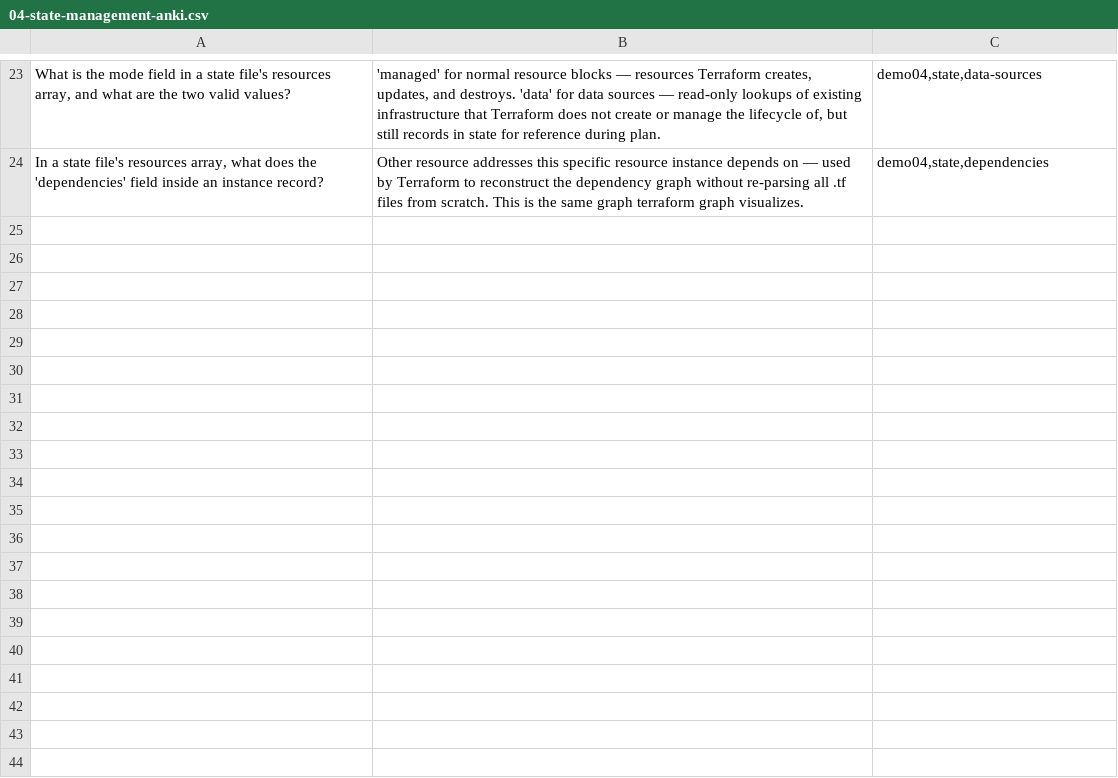
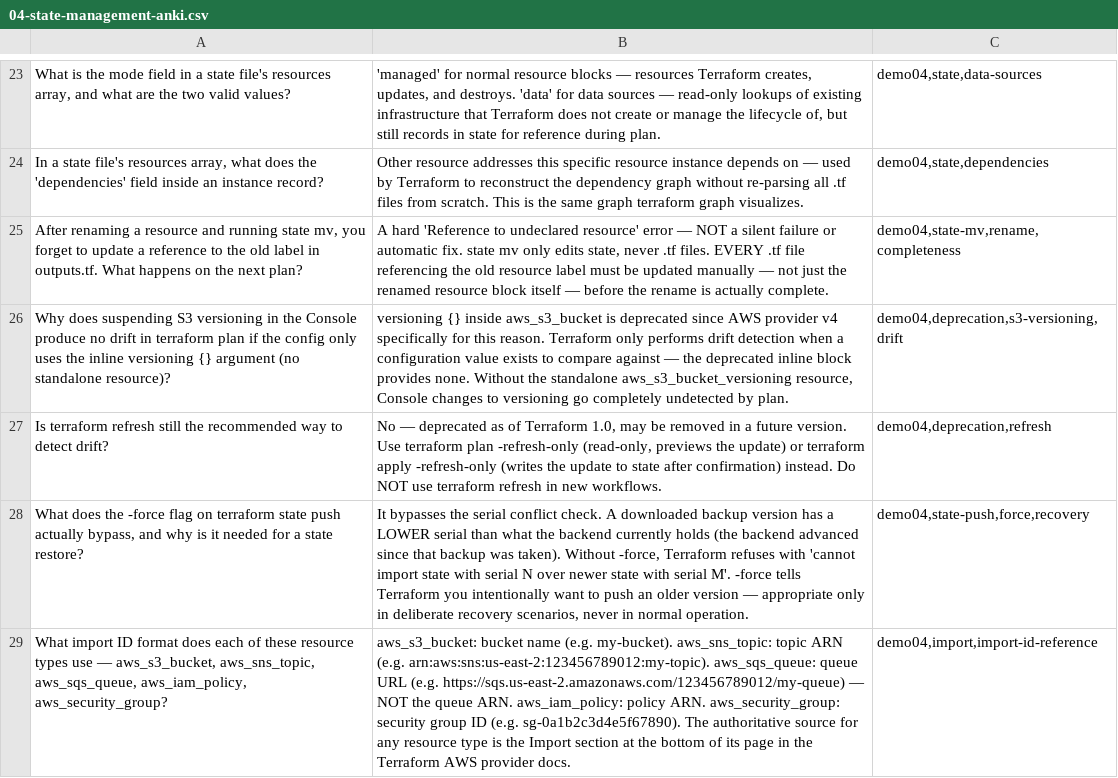
Before and after one commit to rselvantech/terraform-aws-labs, a CSV file: terraform-aws-mastery/phase-1-foundations/04-state-management/04-state-management-anki.csv, drawn as a sheet; only a part is shown, gaps mark what is left out; the diff names each change by its address in the sheet, - before the commit and + after, or states it on an @@ line.

Commit message:
doc(terraform-aws-mastery): demo 04 - update Anki and Quiz. Add more Anki cards and Quiz questions path: terraform-aws-mastery/phase-1-foundations/04-state-management

```diff
--- a/terraform-aws-mastery/phase-1-foundations/04-state-management/04-state-management-anki.csv
+++ b/terraform-aws-mastery/phase-1-foundations/04-state-management/04-state-management-anki.csv
+row 25: After renaming a resource and running state mv, you forget to update a reference to the old label in outputs.tf. What happens on the next plan? | A hard 'Reference to undeclared resource' error — NOT a silent failure or automatic fix. state mv only edits state, never .tf files. EVERY .tf file referencing the old resource label must be updated manually — not just the renamed resource block itself — before the rename is actually complete. | demo04,state-mv,rename,completeness
+row 26: Why does suspending S3 versioning in the Console produce no drift in terraform plan if the config only uses the inline versioning {} argument (no standalone resource)? | versioning {} inside aws_s3_bucket is deprecated since AWS provider v4 specifically for this reason. Terraform only performs drift detection when a configuration value exists to compare against — the deprecated inline block provides none. Without the standalone aws_s3_bucket_versioning resource, Console changes to versioning go completely undetected by plan. | demo04,deprecation,s3-versioning,drift
+row 27: Is terraform refresh still the recommended way to detect drift? | No — deprecated as of Terraform 1.0, may be removed in a future version. Use terraform plan -refresh-only (read-only, previews the update) or terraform apply -refresh-only (writes the update to state after confirmation) instead. Do NOT use terraform refresh in new workflows. | demo04,deprecation,refresh
+row 28: What does the -force flag on terraform state push actually bypass, and why is it needed for a state restore? | It bypasses the serial conflict check. A downloaded backup version has a LOWER serial than what the backend currently holds (the backend advanced since that backup was taken). Without -force, Terraform refuses with 'cannot import state with serial N over newer state with serial M'. -force tells Terraform you intentionally want to push an older version — appropriate only in deliberate recovery scenarios, never in normal operation. | demo04,state-push,force,recovery
+row 29: What import ID format does each of these resource types use — aws_s3_bucket, aws_sns_topic, aws_sqs_queue, aws_iam_policy, aws_security_group? | aws_s3_bucket: bucket name (e.g. my-bucket). aws_sns_topic: topic ARN (e.g. arn:aws:sns:us-east-2:123456789012:my-topic). aws_sqs_queue: queue URL (e.g. https://sqs.us-east-2.amazonaws.com/123456789012/my-queue) — NOT the queue ARN. aws_iam_policy: policy ARN. aws_security_group: security group ID (e.g. sg-0a1b2c3d4e5f67890). The authoritative source for any resource type is the Import section at the bottom of its page in the Terraform AWS provider docs. | demo04,import,import-id-reference
```
Also changed, not shown: 3 other files.
